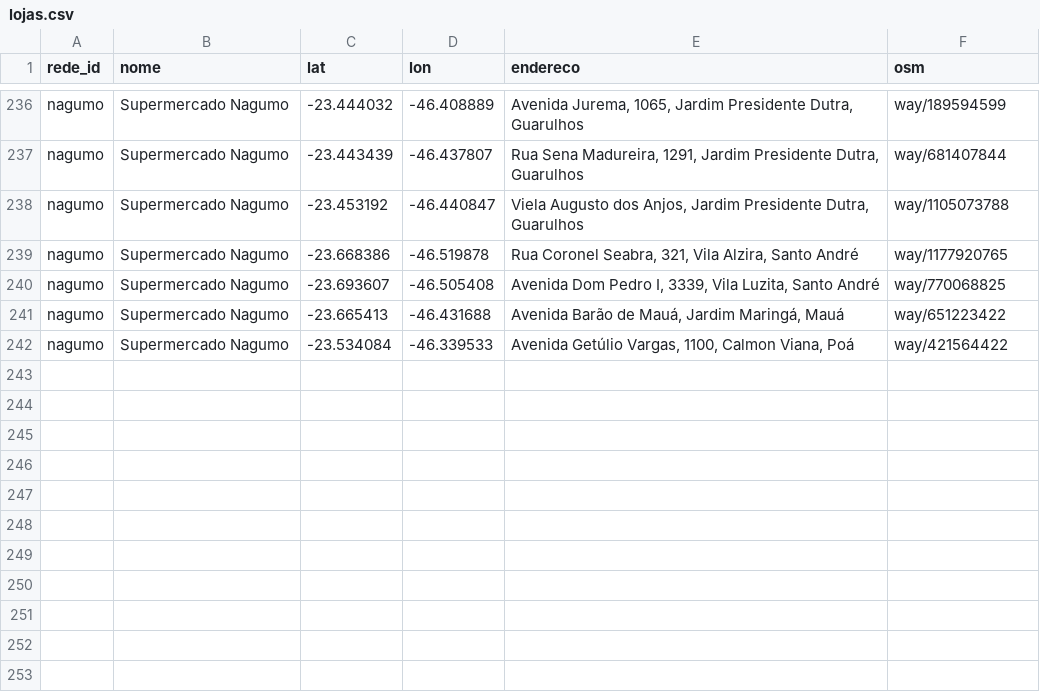
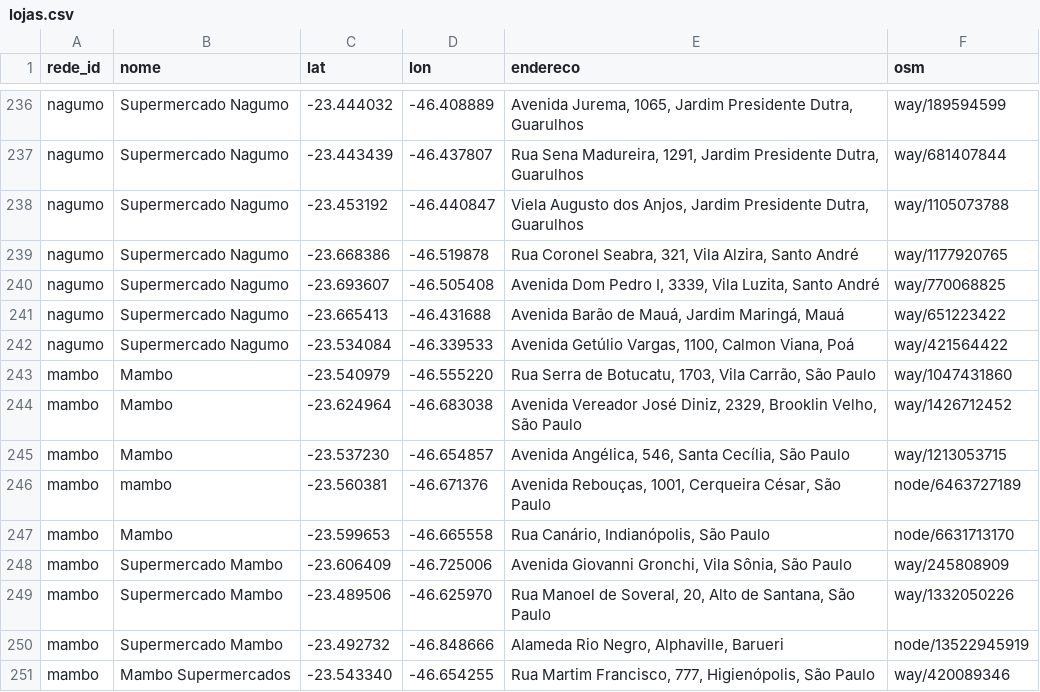
Before and after one commit to theoscala45/preco-do-dia-a-dia, a CSV file: data/lojas.csv, drawn as a sheet; only a part is shown, gaps mark what is left out.

```diff
--- a/data/lojas.csv
+++ b/data/lojas.csv
@@ -242 +242,10 @@ nagumo,Supermercado Nagumo,-23.665413,-46.431688,"Avenida Barão de Mauá, Jardi
 nagumo,Supermercado Nagumo,-23.534084,-46.339533,"Avenida Getúlio Vargas, 1100, Calmon Viana, Poá",way/421564422
+mambo,Mambo,-23.540979,-46.555220,"Rua Serra de Botucatu, 1703, Vila Carrão, São Paulo",way/1047431860
+mambo,Mambo,-23.624964,-46.683038,"Avenida Vereador José Diniz, 2329, Brooklin Velho, São Paulo",way/1426712452
+mambo,Mambo,-23.537230,-46.654857,"Avenida Angélica, 546, Santa Cecília, São Paulo",way/1213053715
+mambo,mambo,-23.560381,-46.671376,"Avenida Rebouças, 1001, Cerqueira César, São Paulo",node/6463727189
+mambo,Mambo,-23.599653,-46.665558,"Rua Canário, Indianópolis, São Paulo",node/6631713170
+mambo,Supermercado Mambo,-23.606409,-46.725006,"Avenida Giovanni Gronchi, Vila Sônia, São Paulo",way/245808909
+mambo,Supermercado Mambo,-23.489506,-46.625970,"Rua Manoel de Soveral, 20, Alto de Santana, São Paulo",way/1332050226
+mambo,Supermercado Mambo,-23.492732,-46.848666,"Alameda Rio Negro, Alphaville, Barueri",node/13522945919
+mambo,Mambo Supermercados,-23.543340,-46.654255,"Rua Martim Francisco, 777, Higienópolis, São Paulo",way/420089346
```
Also changed, not shown: 2 other files.
